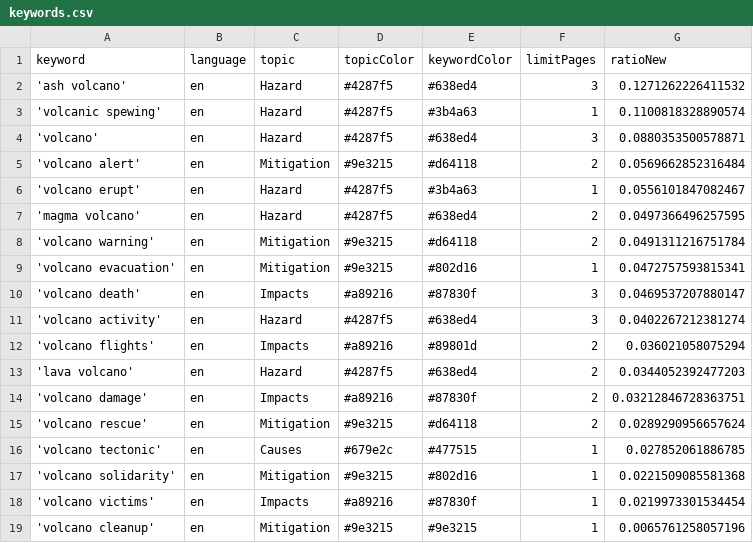
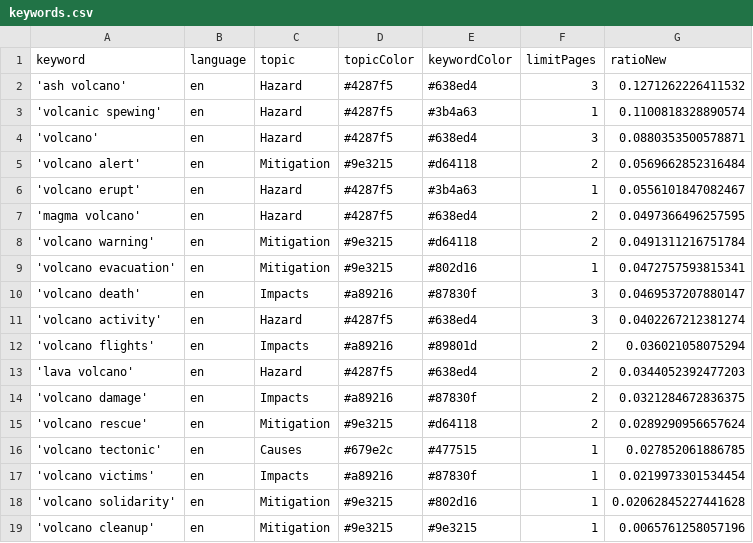
Before and after one commit to paulski99-news/volcanoIsComing, a CSV file: keywords.csv, drawn as a sheet.

Commit message:
Commit from GitHub Actions (harvest:0.0)

```diff
--- a/keywords.csv
+++ b/keywords.csv
@@ -13,7 +13,7 @@ keyword,language,topic,topicColor,keywordColor,limitPages,ratioNew
 'lava volcano',en,Hazard,#4287f5,#638ed4,2,0.0344052392477203
-'volcano damage',en,Impacts,#a89216,#87830f,2,0.03212846728363751
+'volcano damage',en,Impacts,#a89216,#87830f,2,0.0321284672836375
 'volcano rescue',en,Mitigation,#9e3215,#d64118,2,0.0289290956657624
 'volcano tectonic',en,Causes,#679e2c,#477515,1,0.027852061886785
-'volcano solidarity',en,Mitigation,#9e3215,#802d16,1,0.0221509085581368
 'volcano victims',en,Impacts,#a89216,#87830f,1,0.0219973301534454
+'volcano solidarity',en,Mitigation,#9e3215,#802d16,1,0.02062845227441628
 'volcano cleanup',en,Mitigation,#9e3215,#9e3215,1,0.0065761258057196
```
